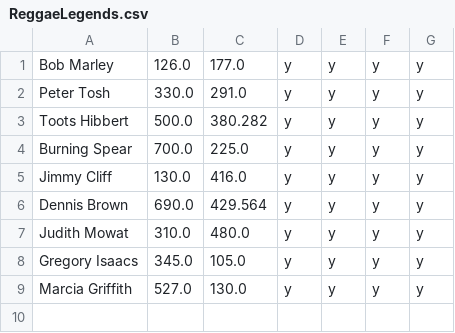
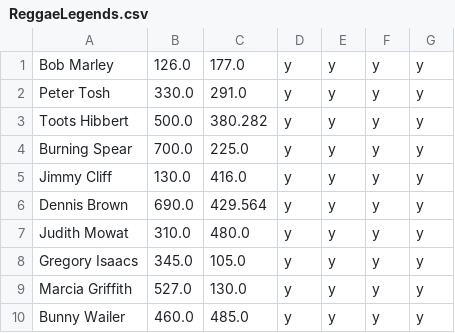
Before and after one commit to jan438/Reggae, a CSV file: Data/ReggaeLegends.csv, drawn as a sheet.

Commit message:
bunny wailer added

```diff
--- a/Data/ReggaeLegends.csv
+++ b/Data/ReggaeLegends.csv
@@ -9 +9,2 @@ Gregory Isaacs;345.0;105.0;y;y;y;y;
 Marcia Griffith;527.0;130.0;y;y;y;y;
+Bunny Wailer;460.0;485.0;y;y;y;y;
```
